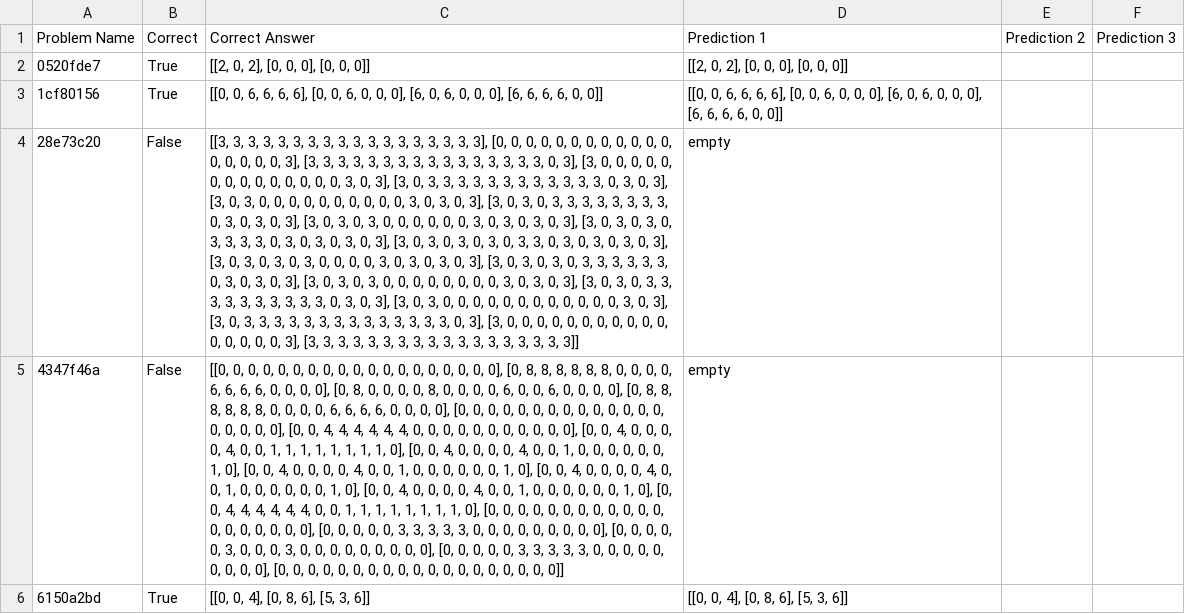
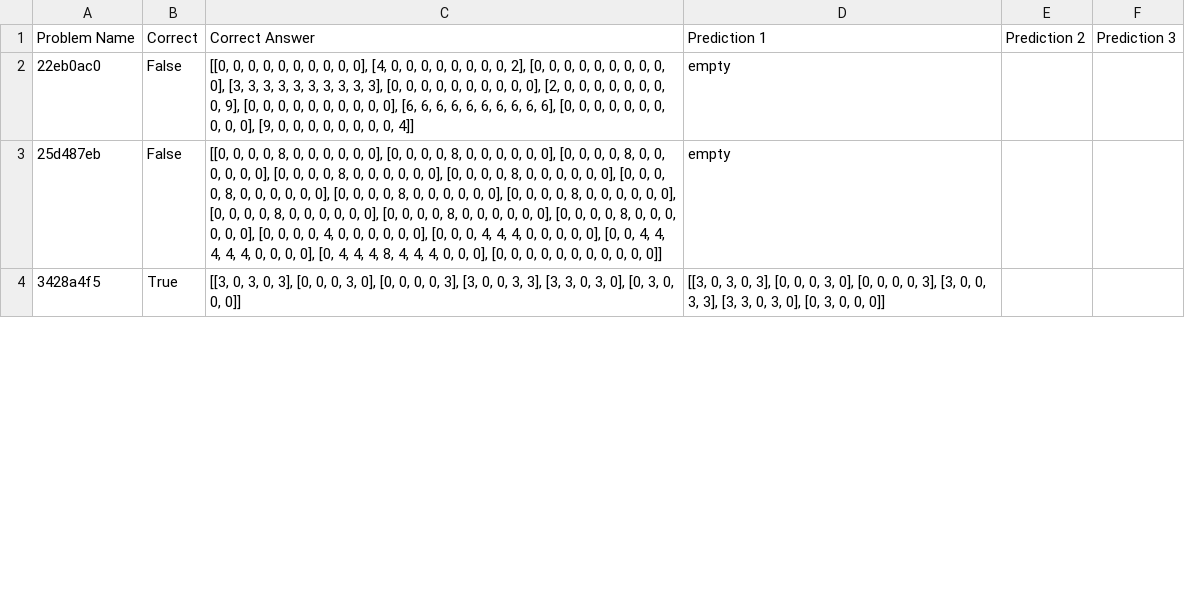
Before and after one commit to hboo0507/CS7637_Assignment1, a CSV file: Arc_Agi_export/ArcAgi_StarterCode_v1.3.0/Milestone_Results.csv, drawn as a sheet; only a part is shown; removed rows and columns are numbered as before the commit, all else as after; the diff covers the shown part only; the diff names each change by its address in the sheet, - before the commit and + after, or states it on an @@ line.

```diff
--- a/Arc_Agi_export/ArcAgi_StarterCode_v1.3.0/Milestone_Results.csv
+++ b/Arc_Agi_export/ArcAgi_StarterCode_v1.3.0/Milestone_Results.csv
-row 2: 0520fde7 | True | [[2, 0, 2], [0, 0, 0], [0, 0, 0]] | [[2, 0, 2], [0, 0, 0], [0, 0, 0]]
-row 3: 1cf80156 | True | [[0, 0, 6, 6, 6, 6], [0, 0, 6, 0, 0, 0], [6, 0, 6, 0, 0, 0], [6, 6, 6, 6, 0, 0]] | [[0, 0, 6, 6, 6, 6], [0, 0, 6, 0, 0, 0], [6, 0, 6, 0, 0, 0], [6, 6, 6, 6, 0, 0]]
-A2: 28e73c20
+A2: 22eb0ac0
-C2: [[3, 3, 3, 3, 3, 3, 3, 3, 3, 3, 3, 3, 3, 3, 3, 3, 3, 3], [0, 0, 0, 0, 0, 0, 0, 0, 0, 0, 0, 0, 0, 0, 0, 0, 0, 3], [3, 3, 3, 3, 3, 3, 3, 3, 3, 3, 3, 3, 3, 3, 3, 3, 0, 3], [3, 0, 0, 0, 0, 0, 0, 0, 0, 0, 0, 0, 0, 0, 0, 3, 0, 3], [3, 0, 3, 3, 3, 3, 3, 3, 3, 3, 3, 3, 3, 3, 0, 3, 0, 3], [3, 0, 3, 0, 0, 0, 0, 0, 0, 0, 0, 0, 0, 3, 0, 3, 0, 3], [3, 0, 3, 0, 3, 3, 3, 3, 3, 3, 3, 3, 0, 3, 0, 3, 0, 3], [3, 0, 3, 0, 3, 0, 0, 0, 0, 0, 0, 3, 0, 3, 0, 3, 0, 3], [3, 0, 3, 0, 3, 0, 3, 3, 3, 3, 0, 3, 0, 3, 0, 3, 0, 3], [3, 0, 3, 0, 3, 0, 3, 0, 3, 3, 0, 3, 0, 3, 0, 3, 0, 3], [3, 0, 3, 0, 3, 0, 3, 0, 0, 0, 0, 3, 0, 3, 0, 3, 0, 3], [3, 0, 3, 0, 3, 0, 3, 3, 3, 3, 3, 3, 0, 3, 0, 3, 0, 3], [3, 0, 3, 0, 3, 0, 0, 0, 0, 0, 0, 0, 0, 3, 0, 3, 0, 3], [3, 0, 3, 0, 3, 3, 3, 3, 3, 3, 3, 3, 3, 3, 0, 3, 0, 3], [3, 0, 3, 0, 0, 0, 0, 0, 0, 0, 0, 0, 0, 0, 0, 3, 0, 3], [3, 0, 3, 3, 3, 3, 3, 3, 3, 3, 3, 3, 3, 3, 3, 3, 0, 3], [3, 0, 0, 0, 0, 0, 0, 0, 0, 0, 0, 0, 0, 0, 0, 0, 0, 3], [3, 3, 3, 3, 3, 3, 3, 3, 3, 3, 3, 3, 3, 3, 3, 3, 3, 3]]
+C2: [[0, 0, 0, 0, 0, 0, 0, 0, 0, 0], [4, 0, 0, 0, 0, 0, 0, 0, 0, 2], [0, 0, 0, 0, 0, 0, 0, 0, 0, 0], [3, 3, 3, 3, 3, 3, 3, 3, 3, 3], [0, 0, 0, 0, 0, 0, 0, 0, 0, 0], [2, 0, 0, 0, 0, 0, 0, 0, 0, 9], [0, 0, 0, 0, 0, 0, 0, 0, 0, 0], [6, 6, 6, 6, 6, 6, 6, 6, 6, 6], [0, 0, 0, 0, 0, 0, 0, 0, 0, 0], [9, 0, 0, 0, 0, 0, 0, 0, 0, 4]]
-A3: 4347f46a
+A3: 25d487eb
-C3: …0, 0, 0, 0, 0, 0, 0, 0, 0, 0, 0, 0, 0, 0, 0, 0, 0], [0, 8, 8, 8, 8, 8, 8, 0, 0, 0, 0, 6, 6, 6, 6, 0, 0, 0, 0], [0, 8, 0, 0, 0, 0, 8, 0, 0, 0, 0, 6, 0, 0, 6, 0, 0, 0, 0], [0, 8, 8, 8, 8, 8, 8, 0, 0, 0, 0, 6, 6, 6, 6, 0, 0, 0, 0], [0, 0, 0, 0, 0, 0, 0, 0, 0, 0, 0, 0, 0, 0, 0, 0, 0, 0, 0], [0, 0, 4, 4, 4, 4, 4, 4, 0, 0, 0, 0, 0, 0, 0, 0, 0, 0, 0], [0, 0, 4, 0, 0, 0, 0, 4, 0, 0, 1, 1, 1, 1, 1, 1, 1, 1, 0], [0, 0, 4, 0, 0, 0, 0, 4, 0, 0, 1, 0, 0, 0, 0, 0, 0, 1, 0], [0, 0, 4, 0, 0, 0, 0, 4, 0, 0, 1, 0, 0, 0, 0, 0, 0, 1, 0], [0, 0, 4, 0, 0, 0, 0, 4, 0, 0, 1, 0, 0, 0, 0, 0, 0, 1, 0], [0, 0, 4, 0, 0, 0, 0, 4, 0, 0, 1, 0, 0, 0, 0, 0, 0, 1, 0], [0, 0, 4, 4, 4, 4, 4, 4, 0, 0, 1, 1, 1, 1, 1, 1, 1, 1, 0], [0, 0, 0, 0, 0, 0, 0, 0, 0, 0, 0, 0, 0, 0, 0, 0, 0, 0, 0], [0, 0, 0, 0, 0, 3, 3, 3, 3, 3, 0, 0, 0, 0, 0, 0, 0, 0, 0], [0, 0, 0, 0, 0, 3, 0, 0, 0, 3, 0, 0, 0, 0, 0, 0, 0, 0, 0], [0, 0, 0, 0, 0, 3, 3, 3, 3, 3, 0, 0, 0, 0, 0, 0, 0, 0, 0], [0, 0, 0, 0, 0, 0, 0, 0, 0, 0, 0,…
+C3: …0, 0, 8, 0, 0, 0, 0, 0, 0], [0, 0, 0, 0, 8, 0, 0, 0, 0, 0, 0], [0, 0, 0, 0, 8, 0, 0, 0, 0, 0, 0], [0, 0, 0, 0, 8, 0, 0, 0, 0, 0, 0], [0, 0, 0, 0, 8, 0, 0, 0, 0, 0, 0], [0, 0, 0, 0, 8, 0, 0, 0, 0, 0, 0], [0, 0, 0, 0, 8, 0, 0, 0, 0, 0, 0], [0, 0, 0, 0, 8, 0, 0, 0, 0, 0, 0], [0, 0, 0, 0, 8, 0, 0, 0, 0, 0, 0], [0, 0, 0, 0, 8, 0, 0, 0, 0, 0, 0], [0, 0, 0, 0, 8, 0, 0, 0, 0, 0, 0], [0, 0, 0, 0, 4, 0, 0, 0, 0, 0, 0], [0, 0, 0, 4, 4, 4, 0, 0, 0, 0, 0], [0, 0, 4, 4, 4, 4, 4, 0, 0, 0, 0], [0, 4, 4, 4, 8, 4, 4, 4, 0, 0, 0], [0, 0, 0,…
-row 6: 6150a2bd | True | [[0, 0, 4], [0, 8, 6], [5, 3, 6]] | [[0, 0, 4], [0, 8, 6], [5, 3, 6]]
+row 4: 3428a4f5 | True | [[3, 0, 3, 0, 3], [0, 0, 0, 3, 0], [0, 0, 0, 0, 3], [3, 0, 0, 3, 3], [3, 3, 0, 3, 0], [0, 3, 0, 0, 0]] | [[3, 0, 3, 0, 3], [0, 0, 0, 3, 0], [0, 0, 0, 0, 3], [3, 0, 0, 3, 3], [3, 3, 0, 3, 0], [0, 3, 0, 0, 0]]
```
Also changed, not shown: 6 added rows, 4 removed rows and 14 edited cells elsewhere in this file, 1 other file.
